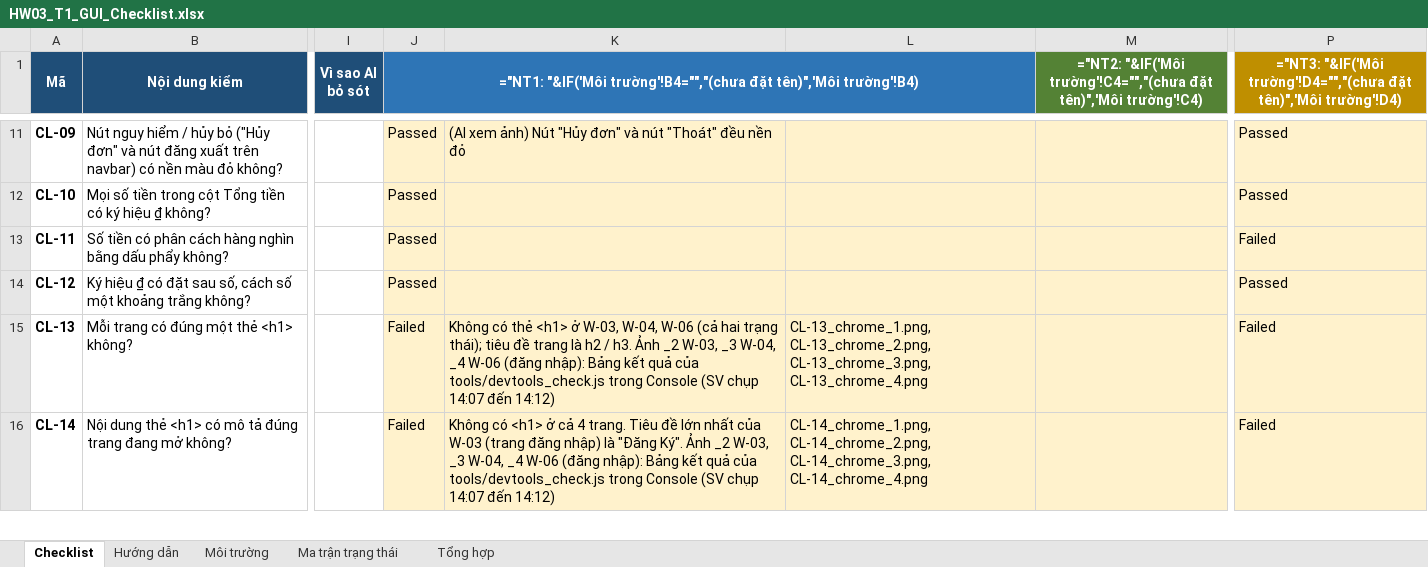
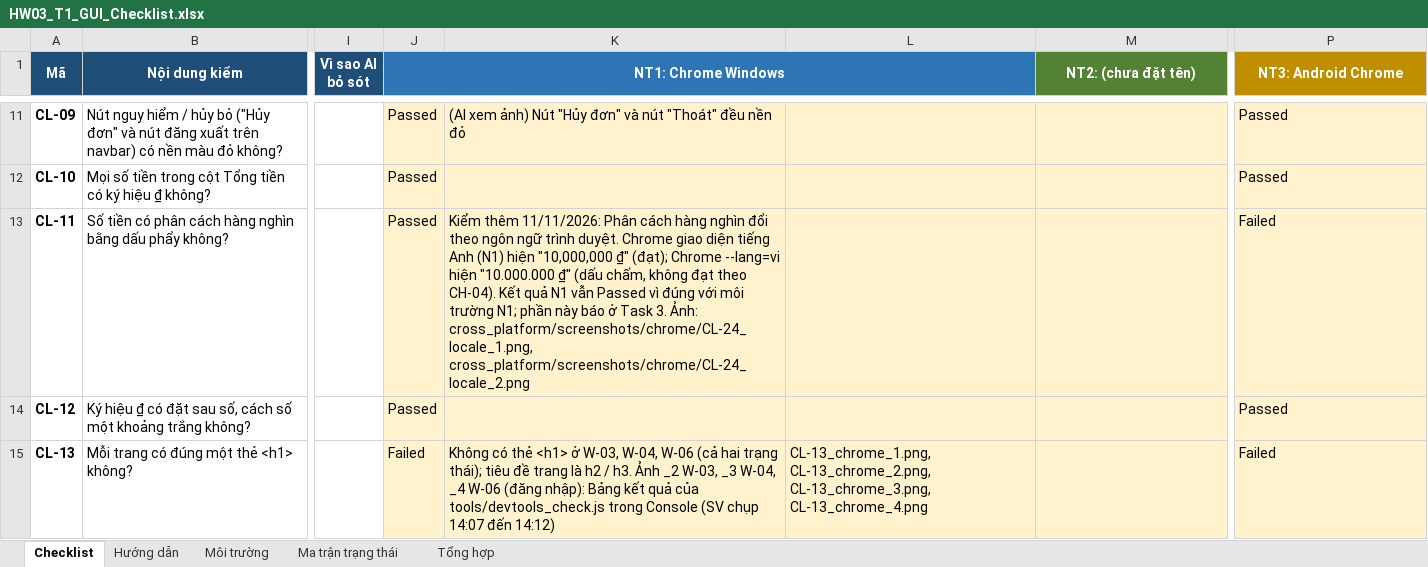
Before and after one commit to angquoc/software-testing-2026-HW03, an Excel workbook: checklist/HW03_T1_GUI_Checklist.xlsx, sheet Checklist, drawn as a sheet; only a part is shown, gaps mark what is left out; the shorter side is filled out with more unchanged rows; values as stored, in another font and other column widths than the file's, no borders; formulas without a stored value are shown as written; conditional formats not drawn; the diff covers the shown part only; the diff names each change by its address in the sheet, - before the commit and + after, or states it on an @@ line.

Commit message:
[T1][bugs] Update #53 root cause and CL-11, CL-24 notes; add platform language notes (T3 D-20)

```diff
--- a/checklist/HW03_T1_GUI_Checklist.xlsx (sheet Checklist)
+++ b/checklist/HW03_T1_GUI_Checklist.xlsx (sheet Checklist)
-J1: ="NT1: "&IF('Môi trường'!B4="","(chưa đặt tên)",'Môi trường'!B4)
+J1: NT1: Chrome Windows
-M1: ="NT2: "&IF('Môi trường'!C4="","(chưa đặt tên)",'Môi trường'!C4)
+M1: NT2: (chưa đặt tên)
-P1: ="NT3: "&IF('Môi trường'!D4="","(chưa đặt tên)",'Môi trường'!D4)
+P1: NT3: Android Chrome
-K13: (empty)
+K13: Kiểm thêm 11/11/2026: Phân cách hàng nghìn đổi theo ngôn ngữ trình duyệt. Chrome giao diện tiếng Anh (N1) hiện "10,000,000 ₫" (đạt); Chrome --lang=vi hiện "10.000.000 ₫" (dấu chấm, không đạt theo CH-04). Kết quả N1 vẫn Passed vì đúng với môi trường N1; phần này báo ở Task 3. Ảnh: cross_platform/screenshots/chrome/CL-24_locale_1.png, cross_platform/screenshots/chrome/CL-24_locale_2.png
```
Also changed, not shown: 3 edited cells elsewhere in this sheet, sheet Tổng hợp, sheet Ma trận trạng thái, sheet Môi trường, 1 other file.
